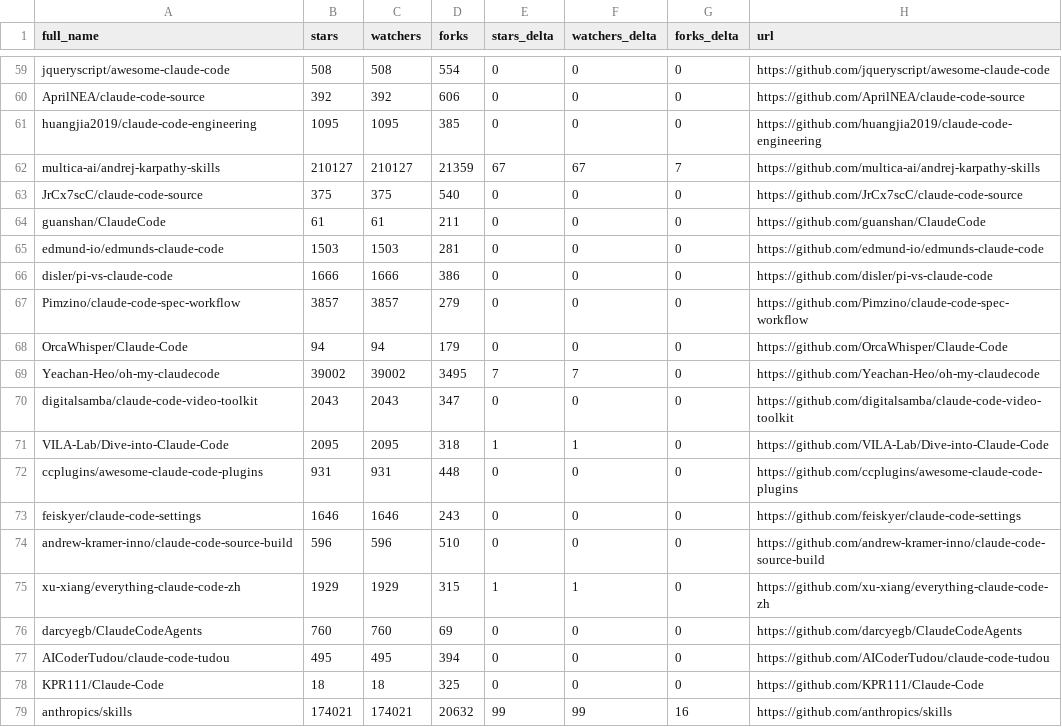
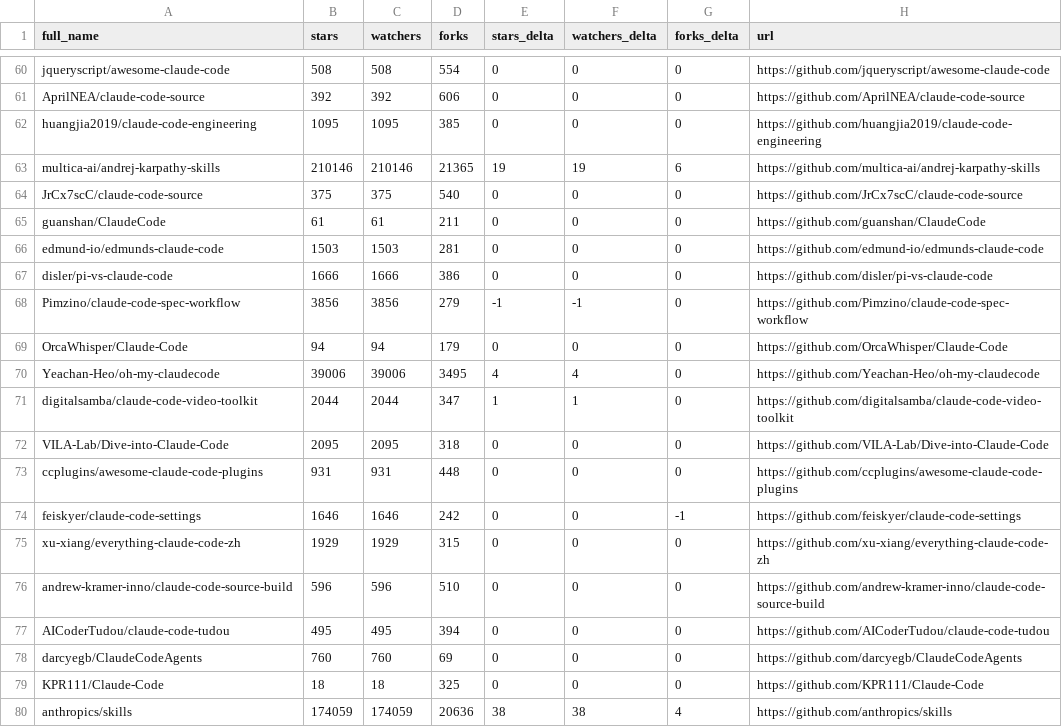
Before and after one commit to bryansayler/awesome-claude-code, a CSV file: data/repo-ticker.csv, drawn as a sheet; only a part is shown, gaps mark what is left out; the diff covers the shown part only.

```diff
--- a/data/repo-ticker.csv
+++ b/data/repo-ticker.csv
@@ -61,3 +62,3 @@ AprilNEA/claude-code-source,392,392,606,0,0,0,https://github.com/AprilNEA/claude
 huangjia2019/claude-code-engineering,1095,1095,385,0,0,0,https://github.com/huangjia2019/claude-code-engineering
-multica-ai/andrej-karpathy-skills,210127,210127,21359,67,67,7,https://github.com/multica-ai/andrej-karpathy-skills
+multica-ai/andrej-karpathy-skills,210146,210146,21365,19,19,6,https://github.com/multica-ai/andrej-karpathy-skills
 JrCx7scC/claude-code-source,375,375,540,0,0,0,https://github.com/JrCx7scC/claude-code-source
@@ -66,14 +67,14 @@ edmund-io/edmunds-claude-code,1503,1503,281,0,0,0,https://github.com/edmund-io/e
 disler/pi-vs-claude-code,1666,1666,386,0,0,0,https://github.com/disler/pi-vs-claude-code
-Pimzino/claude-code-spec-workflow,3857,3857,279,0,0,0,https://github.com/Pimzino/claude-code-spec-workflow
+Pimzino/claude-code-spec-workflow,3856,3856,279,-1,-1,0,https://github.com/Pimzino/claude-code-spec-workflow
 OrcaWhisper/Claude-Code,94,94,179,0,0,0,https://github.com/OrcaWhisper/Claude-Code
-Yeachan-Heo/oh-my-claudecode,39002,39002,3495,7,7,0,https://github.com/Yeachan-Heo/oh-my-claudecode
-digitalsamba/claude-code-video-toolkit,2043,2043,347,0,0,0,https://github.com/digitalsamba/claude-code-video-toolkit
-VILA-Lab/Dive-into-Claude-Code,2095,2095,318,1,1,0,https://github.com/VILA-Lab/Dive-into-Claude-Code
+Yeachan-Heo/oh-my-claudecode,39006,39006,3495,4,4,0,https://github.com/Yeachan-Heo/oh-my-claudecode
+digitalsamba/claude-code-video-toolkit,2044,2044,347,1,1,0,https://github.com/digitalsamba/claude-code-video-toolkit
+VILA-Lab/Dive-into-Claude-Code,2095,2095,318,0,0,0,https://github.com/VILA-Lab/Dive-into-Claude-Code
 ccplugins/awesome-claude-code-plugins,931,931,448,0,0,0,https://github.com/ccplugins/awesome-claude-code-plugins
-feiskyer/claude-code-settings,1646,1646,243,0,0,0,https://github.com/feiskyer/claude-code-settings
+feiskyer/claude-code-settings,1646,1646,242,0,0,-1,https://github.com/feiskyer/claude-code-settings
+xu-xiang/everything-claude-code-zh,1929,1929,315,0,0,0,https://github.com/xu-xiang/everything-claude-code-zh
 andrew-kramer-inno/claude-code-source-build,596,596,510,0,0,0,https://github.com/andrew-kramer-inno/claude-code-source-build
-xu-xiang/everything-claude-code-zh,1929,1929,315,1,1,0,https://github.com/xu-xiang/everything-claude-code-zh
+AICoderTudou/claude-code-tudou,495,495,394,0,0,0,https://github.com/AICoderTudou/claude-code-tudou
 darcyegb/ClaudeCodeAgents,760,760,69,0,0,0,https://github.com/darcyegb/ClaudeCodeAgents
-AICoderTudou/claude-code-tudou,495,495,394,0,0,0,https://github.com/AICoderTudou/claude-code-tudou
 KPR111/Claude-Code,18,18,325,0,0,0,https://github.com/KPR111/Claude-Code
-anthropics/skills,174021,174021,20632,99,99,16,https://github.com/anthropics/skills
+anthropics/skills,174059,174059,20636,38,38,4,https://github.com/anthropics/skills
```
Also changed, not shown: 2 added rows, 2 removed rows and 112 edited cells elsewhere in this file, 2 other files.
